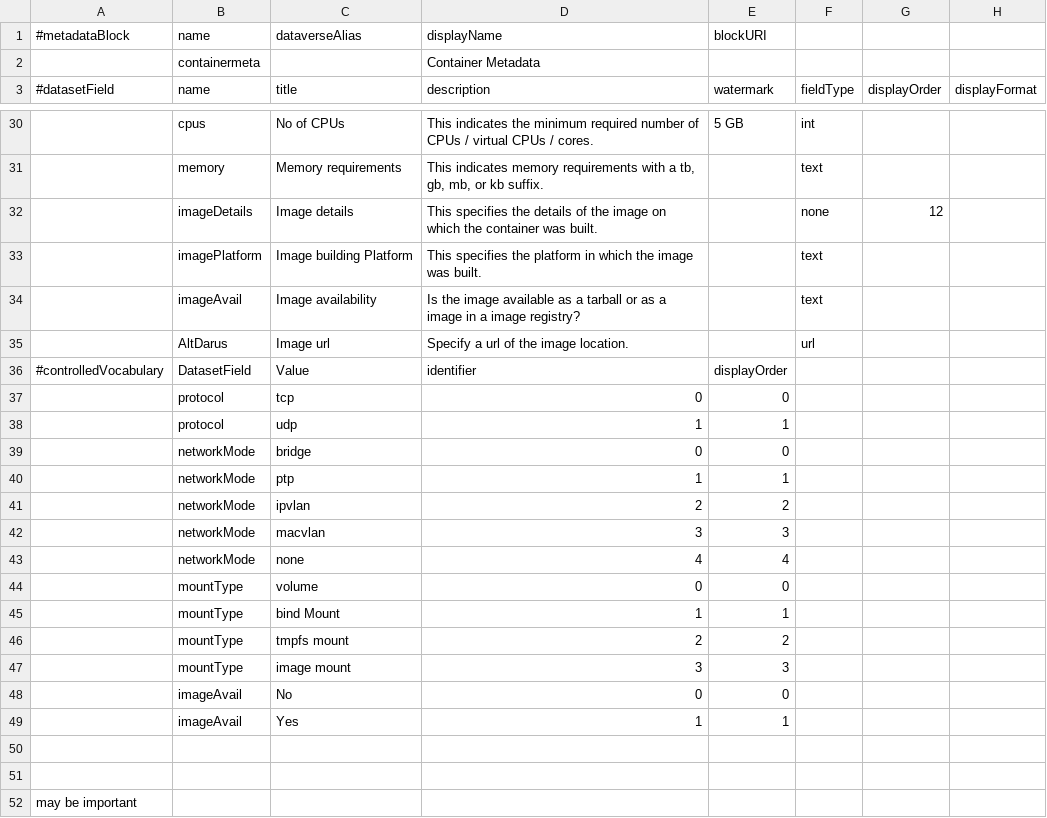
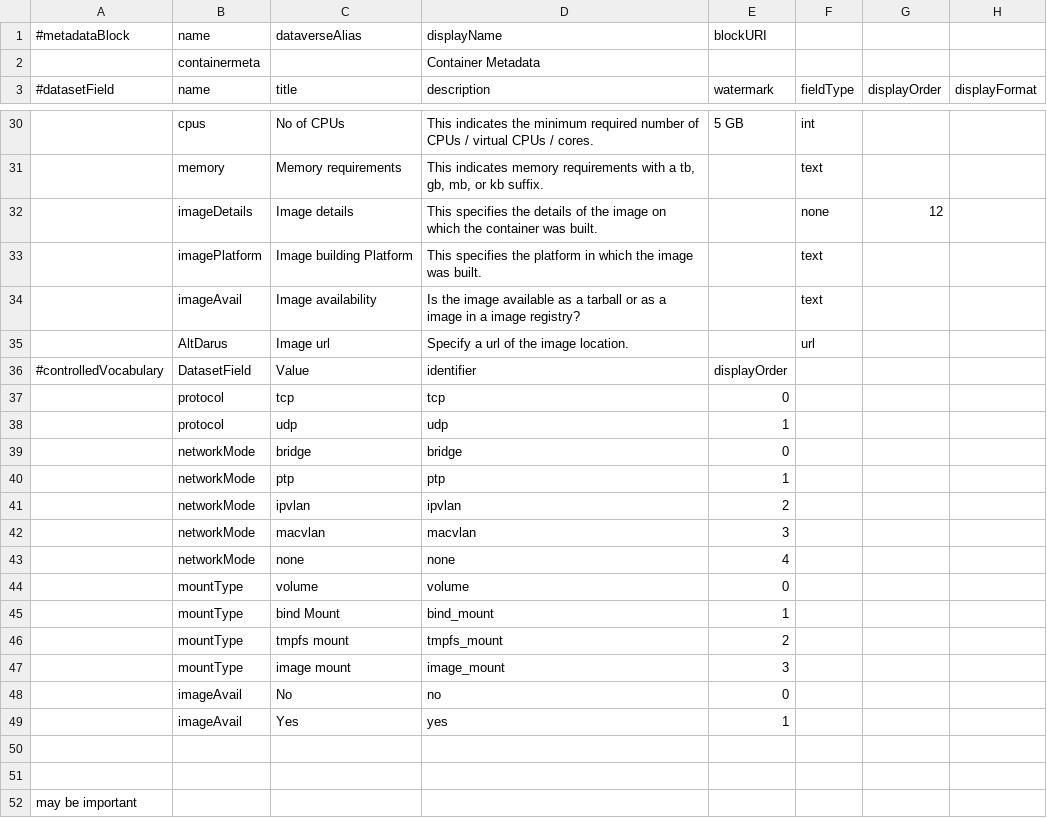
Before and after one commit to izus-fokus/darus-metadata-blocks, a TSV file: Containermeta.tsv, drawn as a sheet; only a part is shown, gaps mark what is left out; the diff names each change by its address in the sheet, - before the commit and + after, or states it on an @@ line.

```diff
--- a/Containermeta.tsv
+++ b/Containermeta.tsv
-D37 (description): 0
+D37 (description): tcp
-D38 (description): 1
+D38 (description): udp
-D39 (description): 0
+D39 (description): bridge
-D40 (description): 1
+D40 (description): ptp
-D41 (description): 2
+D41 (description): ipvlan
-D42 (description): 3
+D42 (description): macvlan
-D43 (description): 4
+D43 (description): none
-D44 (description): 0
+D44 (description): volume
-D45 (description): 1
+D45 (description): bind_mount
-D46 (description): 2
+D46 (description): tmpfs_mount
-D47 (description): 3
+D47 (description): image_mount
-D48 (description): 0
+D48 (description): no
-D49 (description): 1
+D49 (description): yes
```
Also changed, not shown: 7 other files.
